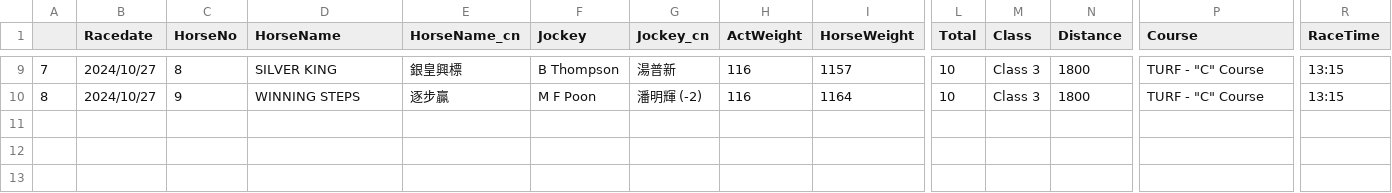
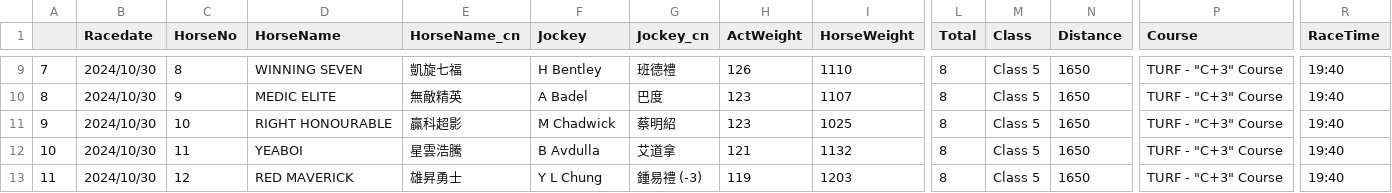
Before and after one commit to monkeynyp/horsegame, a CSV file: racecard/data/current_race_2.csv, drawn as a sheet; only a part is shown, gaps mark what is left out; rows hold the shown columns only; the diff covers the shown part only; the diff names each change by its address in the sheet, - before the commit and + after, or states it on an @@ line.

```diff
--- a/racecard/data/current_race_2.csv
+++ b/racecard/data/current_race_2.csv
-B9:B10 (Racedate): 2024/10/27
+B9:B10 (Racedate): 2024/10/30
-D9 (HorseName): SILVER KING
+D9 (HorseName): WINNING SEVEN
-E9 (HorseName_cn): 銀皇興標
+E9 (HorseName_cn): 凱旋七福
-F9 (Jockey): B Thompson
+F9 (Jockey): H Bentley
-G9 (Jockey_cn): 湯普新
+G9 (Jockey_cn): 班德禮
-H9 (ActWeight): 116
+H9 (ActWeight): 126
-I9 (HorseWeight): 1157
+I9 (HorseWeight): 1110
-L9:L10 (Total): 10
+L9:L10 (Total): 8
-M9:M10 (Class): Class 3
+M9:M10 (Class): Class 5
-N9:N10 (Distance): 1800
+N9:N10 (Distance): 1650
-P9:P10 (Course): TURF - "C" Course
+P9:P10 (Course): TURF - "C+3" Course
-R9:R10 (RaceTime): 13:15
+R9:R10 (RaceTime): 19:40
-D10 (HorseName): WINNING STEPS
+D10 (HorseName): MEDIC ELITE
-E10 (HorseName_cn): 逐步贏
+E10 (HorseName_cn): 無敵精英
-F10 (Jockey): M F Poon
+F10 (Jockey): A Badel
-G10 (Jockey_cn): 潘明輝 (-2)
+G10 (Jockey_cn): 巴度
-H10 (ActWeight): 116
+H10 (ActWeight): 123
-I10 (HorseWeight): 1164
+I10 (HorseWeight): 1107
+row 11: 9 | 2024/10/30 | 10 | RIGHT HONOURABLE | 贏科超影 | M Chadwick | 蔡明紹 | 123 | 1025 | 8 | Class 5 | 1650 | TURF - "C+3" Course | 19:40
+row 12: 10 | 2024/10/30 | 11 | YEABOI | 星雲浩騰 | B Avdulla | 艾道拿 | 121 | 1132 | 8 | Class 5 | 1650 | TURF - "C+3" Course | 19:40
+row 13: 11 | 2024/10/30 | 12 | RED MAVERICK | 雄昇勇士 | Y L Chung | 鍾易禮 (-3) | 119 | 1203 | 8 | Class 5 | 1650 | TURF - "C+3" Course | 19:40
```
Also changed, not shown: 97 edited cells elsewhere in this file, racecard/data/current_race_7.csv, racecard/data/predict_race_log2.csv, 48 other files.
